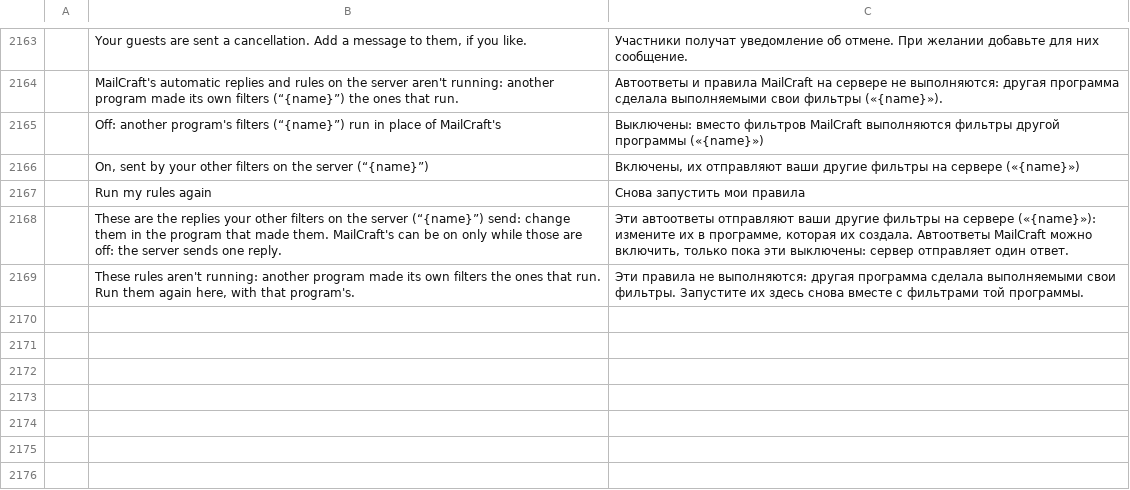
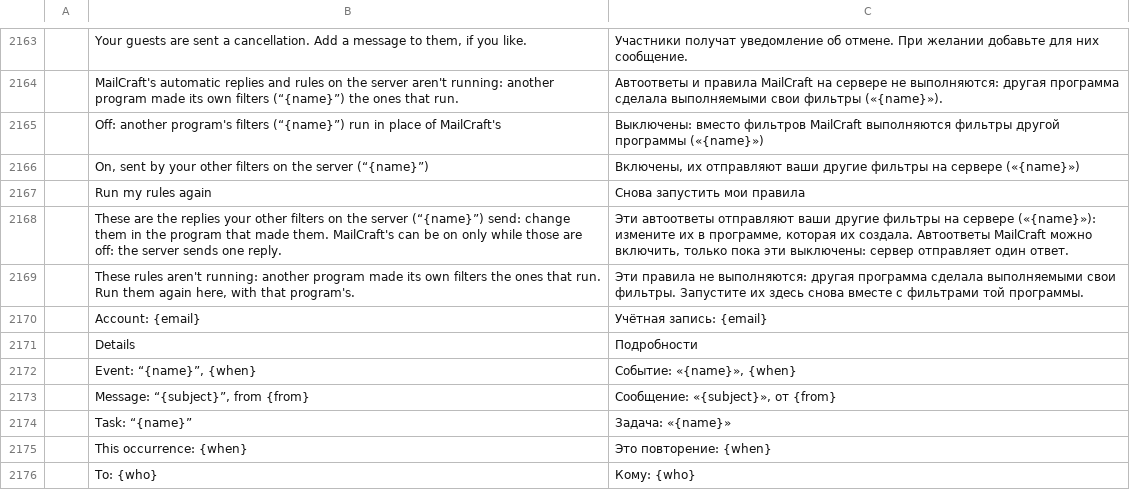
Before and after one commit to ZIDAN44/mailcraft, a TSV file: crates/ui-egui/src/i18n/ru.tsv, drawn as a sheet; only a part is shown, gaps mark what is left out; the diff names each change by its address in the sheet, - before the commit and + after, or states it on an @@ line.

```diff
--- a/crates/ui-egui/src/i18n/ru.tsv
+++ b/crates/ui-egui/src/i18n/ru.tsv
+row 2170:  | Account: {email} | Учётная запись: {email}
+row 2171:  | Details | Подробности
+row 2172:  | Event: “{name}”, {when} | Событие: «{name}», {when}
+row 2173:  | Message: “{subject}”, from {from} | Сообщение: «{subject}», от {from}
+row 2174:  | Task: “{name}” | Задача: «{name}»
+row 2175:  | This occurrence: {when} | Это повторение: {when}
+row 2176:  | To: {who} | Кому: {who}
```
Also changed, not shown: crates/ui-egui/src/i18n/ar.tsv, crates/ui-egui/src/i18n/fr.tsv, 20 other files.
